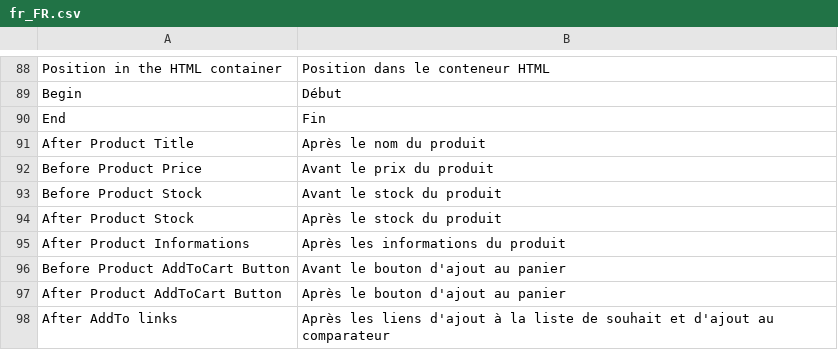
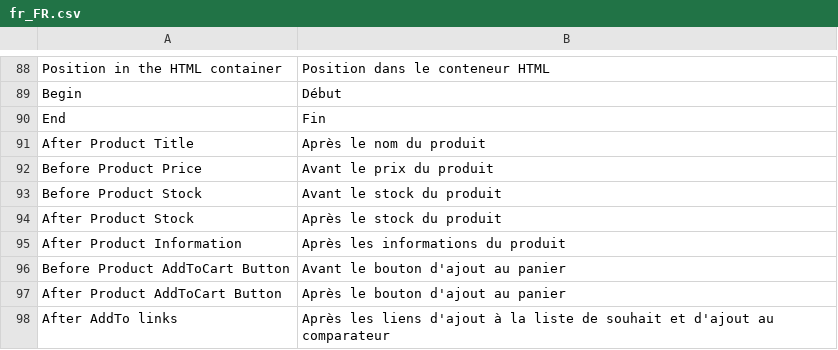
Before and after one commit to alma/alma-monthlypayments-magento2, a CSV file: i18n/fr_FR.csv, drawn as a sheet; only a part is shown, gaps mark what is left out.

```diff
--- a/i18n/fr_FR.csv
+++ b/i18n/fr_FR.csv
@@ -94,3 +94,3 @@
 "After Product Stock","Après le stock du produit"
-"After Product Informations","Après les informations du produit"
+"After Product Information","Après les informations du produit"
 "Before Product AddToCart Button","Avant le bouton d'ajout au panier"
```
Also changed, not shown: i18n/en_US.csv, 9 other files.
